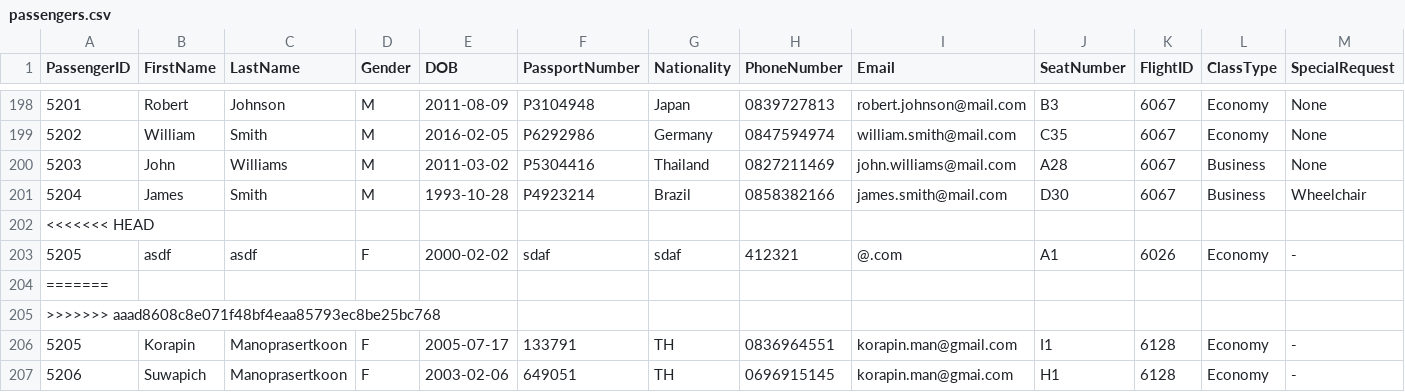
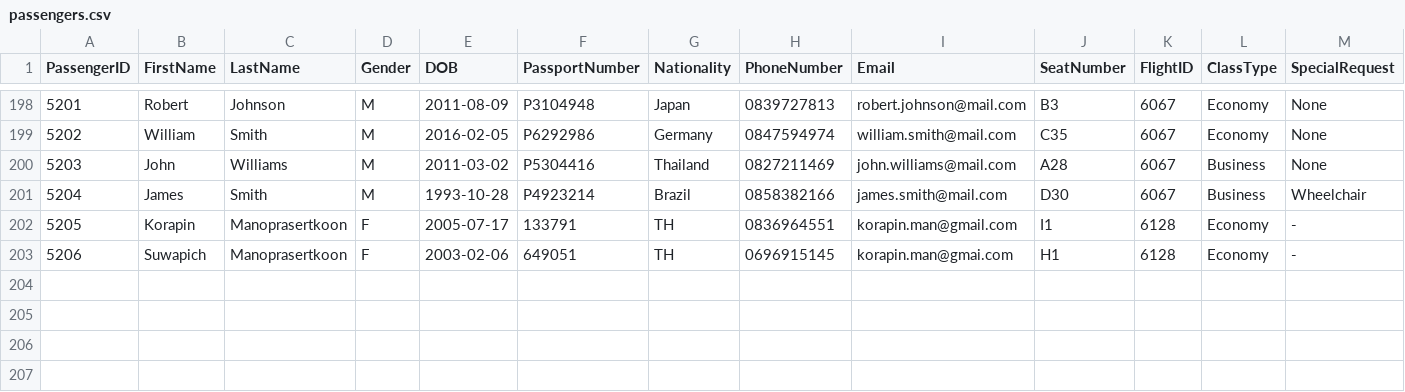
Before and after one commit to Mixkyy/Final-Project-Semester-2, a CSV file: passengers.csv, drawn as a sheet; only a part is shown, gaps mark what is left out; rows hold the shown columns only; the diff names each change by its address in the sheet, - before the commit and + after, or states it on an @@ line.

```diff
--- a/passengers.csv
+++ b/passengers.csv
-row 202: <<<<<<< HEAD
-row 203: 5205 | asdf | asdf | F | 2000-02-02 | sdaf | sdaf | 412321 | @.com | A1 | 6026 | Economy | -
-row 204: =======
-row 205: >>>>>>> aaad8608c8e071f48bf4eaa85793ec8be25bc768
```
Also changed, not shown: 3 other files.
